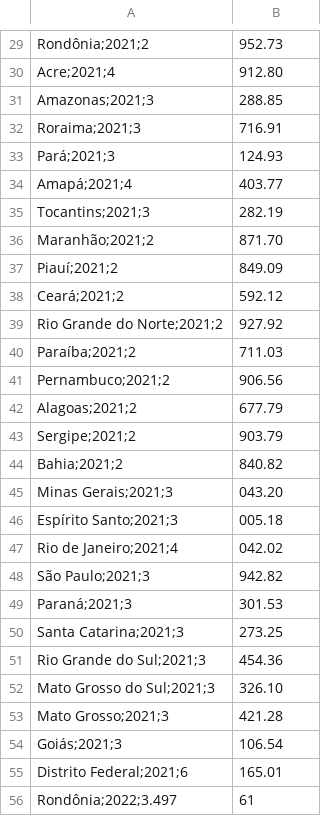
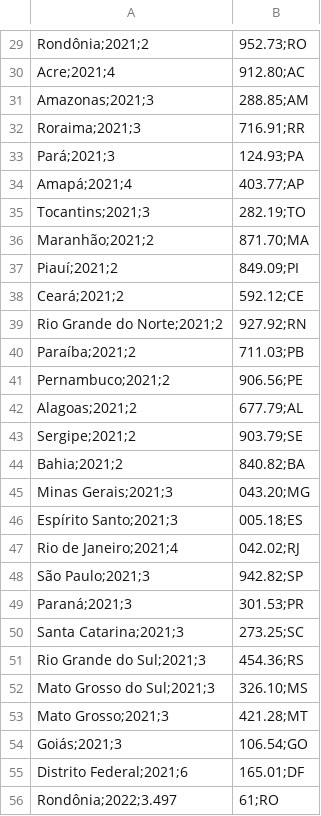
Before and after one commit to mariagabi-lustosa/projeto_1_MC536, a CSV file: datasets/rais_tabela6_joined.csv, drawn as a sheet; only a part is shown, gaps mark what is left out; the diff covers the shown part only; the diff names each change by its address in the sheet, - before the commit and + after, or states it on an @@ line.

```diff
--- a/datasets/rais_tabela6_joined.csv
+++ b/datasets/rais_tabela6_joined.csv
-B29: 952.73
+B29: 952.73;RO
-B30: 912.80
+B30: 912.80;AC
-B31: 288.85
+B31: 288.85;AM
-B32: 716.91
+B32: 716.91;RR
-B33: 124.93
+B33: 124.93;PA
-B34: 403.77
+B34: 403.77;AP
-B35: 282.19
+B35: 282.19;TO
-B36: 871.70
+B36: 871.70;MA
-B37: 849.09
+B37: 849.09;PI
-B38: 592.12
+B38: 592.12;CE
-B39: 927.92
+B39: 927.92;RN
-B40: 711.03
+B40: 711.03;PB
-B41: 906.56
+B41: 906.56;PE
-B42: 677.79
+B42: 677.79;AL
-B43: 903.79
+B43: 903.79;SE
-B44: 840.82
+B44: 840.82;BA
-B45: 043.20
+B45: 043.20;MG
-B46: 005.18
+B46: 005.18;ES
-B47: 042.02
+B47: 042.02;RJ
-B48: 942.82
+B48: 942.82;SP
-B49: 301.53
+B49: 301.53;PR
-B50: 273.25
+B50: 273.25;SC
-B51: 454.36
+B51: 454.36;RS
-B52: 326.10
+B52: 326.10;MS
-B53: 421.28
+B53: 421.28;MT
-B54: 106.54
+B54: 106.54;GO
-B55: 165.01
+B55: 165.01;DF
-B56: 61
+B56: 61;RO
```
Also changed, not shown: 81 edited cells elsewhere in this file, 19 other files.
